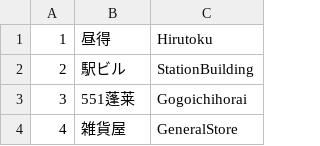
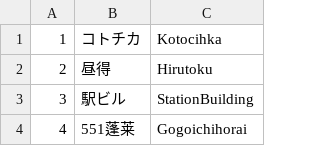
Before and after one commit to monogocoro/mg-pj-jr-west-qa-nlu, a CSV file: make_db/j2e_dic.csv, drawn as a sheet; only a part is shown; the shorter side is filled out with more unchanged rows; addresses are those after the commit; the diff names each change by its address in the sheet, - before the commit and + after, or states it on an @@ line.

```diff
--- a/make_db/j2e_dic.csv
+++ b/make_db/j2e_dic.csv
+row 1: 1 | コトチカ | Kotocihka
@@ column A renumbered from row 2 down @@
```
Also changed, not shown: make_db/e2j_dic.csv, make_db/e2j_facility_dic.csv, 19 other files.
